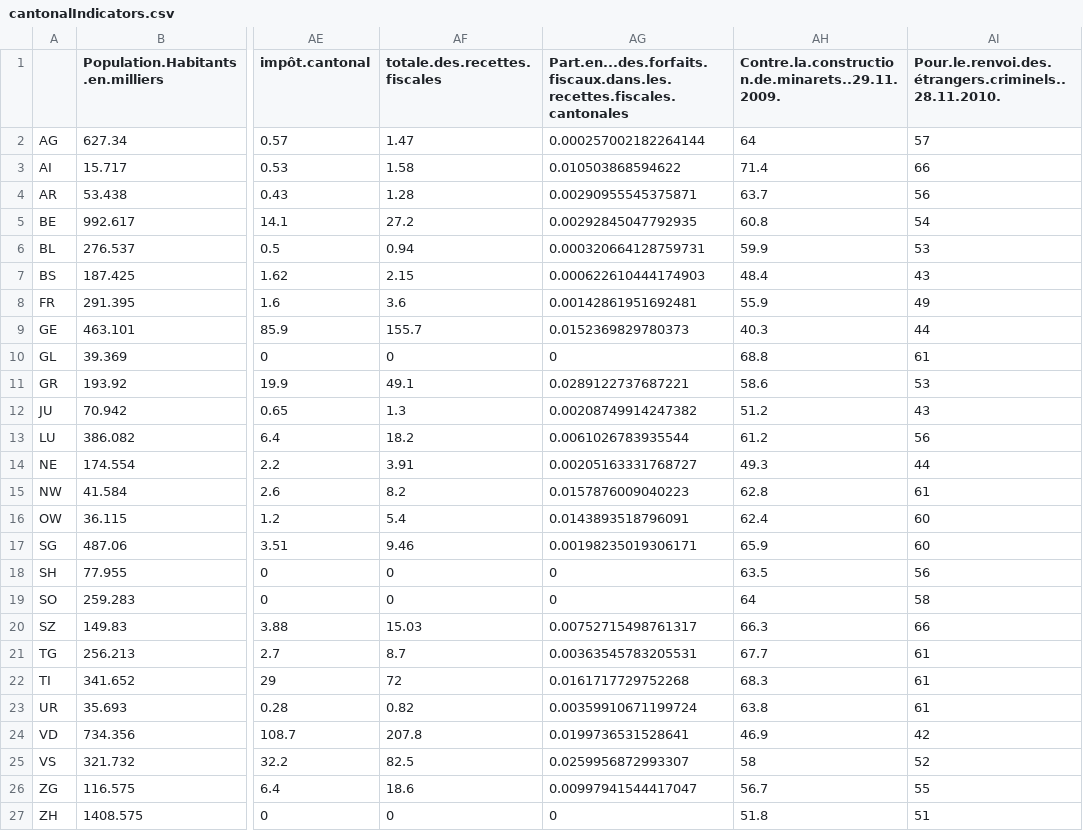
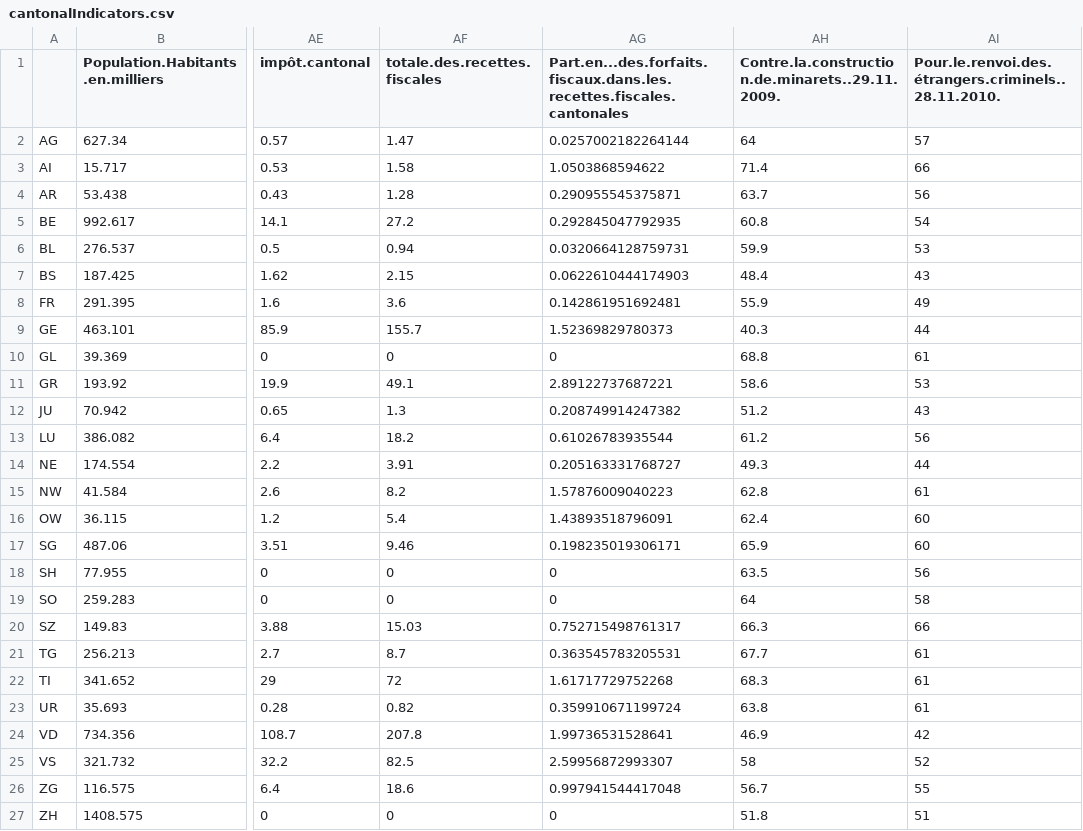
Before and after one commit to d-qn/_helpers, a CSV file: cantonal/cantonalIndicators.csv, drawn as a sheet; only a part is shown, gaps mark what is left out; the diff names each change by its address in the sheet, - before the commit and + after, or states it on an @@ line.

```diff
--- a/cantonal/cantonalIndicators.csv
+++ b/cantonal/cantonalIndicators.csv
-AG2: 0.000257002182264144
+AG2: 0.0257002182264144
-AG3: 0.010503868594622
+AG3: 1.0503868594622
-AG4: 0.00290955545375871
+AG4: 0.290955545375871
-AG5: 0.00292845047792935
+AG5: 0.292845047792935
-AG6: 0.000320664128759731
+AG6: 0.0320664128759731
-AG7: 0.000622610444174903
+AG7: 0.0622610444174903
-AG8: 0.00142861951692481
+AG8: 0.142861951692481
-AG9: 0.0152369829780373
+AG9: 1.52369829780373
-AG11: 0.0289122737687221
+AG11: 2.89122737687221
-AG12: 0.00208749914247382
+AG12: 0.208749914247382
-AG13: 0.0061026783935544
+AG13: 0.61026783935544
-AG14: 0.00205163331768727
+AG14: 0.205163331768727
-AG15: 0.0157876009040223
+AG15: 1.57876009040223
-AG16: 0.0143893518796091
+AG16: 1.43893518796091
-AG17: 0.00198235019306171
+AG17: 0.198235019306171
-AG20: 0.00752715498761317
+AG20: 0.752715498761317
-AG21: 0.00363545783205531
+AG21: 0.363545783205531
-AG22: 0.0161717729752268
+AG22: 1.61717729752268
-AG23: 0.00359910671199724
+AG23: 0.359910671199724
-AG24: 0.0199736531528641
+AG24: 1.99736531528641
-AG25: 0.0259956872993307
+AG25: 2.59956872993307
-AG26: 0.00997941544417047
+AG26: 0.997941544417048
```
Also changed, not shown: cantonal/forfaitFiscaux/forfaitFiscaux_2012.csv, cantonal/vote/populist/concatenate_popu.csv, 5 other files.
